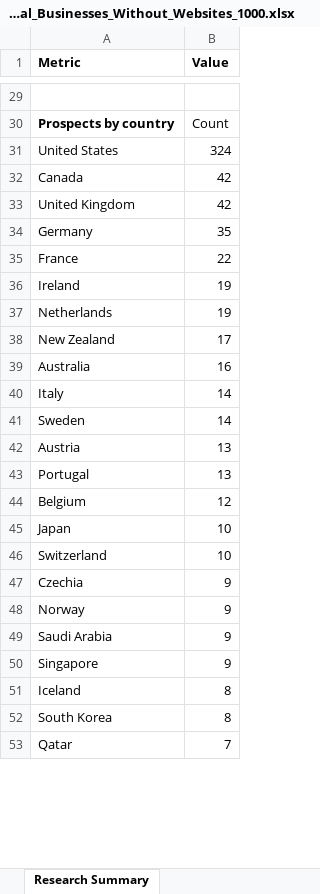
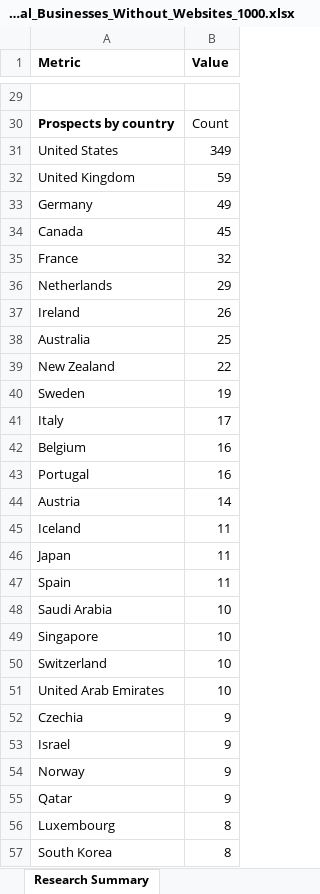
Before and after one commit to Divine-shopify/WEBSITE-SCOUTING, an Excel workbook: Global_Businesses_Without_Websites_1000.xlsx, sheet Research Summary, drawn as a sheet; only a part is shown, gaps mark what is left out; values as stored, in another font and other column widths than the file's, no borders; removed rows and columns are numbered as before the commit, all else as after; the diff covers the shown part only; the diff names each change by its address in the sheet, - before the commit and + after, or states it on an @@ line.

```diff
--- a/Global_Businesses_Without_Websites_1000.xlsx (sheet Research Summary)
+++ b/Global_Businesses_Without_Websites_1000.xlsx (sheet Research Summary)
-B31 (Value): 324
+B31 (Value): 349
-row 32: Canada | 42
-B32 (Value): 42
+B32 (Value): 59
-B33 (Value): 35
+B33 (Value): 49
+row 34: Canada | 45
-B35 (Value): 22
+B35 (Value): 32
-row 36: Ireland | 19
-B36 (Value): 19
+B36 (Value): 29
-row 38: New Zealand | 17
+row 37: Ireland | 26
-B38 (Value): 16
+B38 (Value): 25
-row 40: Italy | 14
+row 39: New Zealand | 22
-B40 (Value): 14
+B40 (Value): 19
-row 42: Austria | 13
-row 43: Portugal | 13
+row 41: Italy | 17
-B42 (Value): 12
+B42 (Value): 16
+row 43: Portugal | 16
+row 44: Austria | 14
+row 45: Iceland | 11
-B46 (Value): 10
+B46 (Value): 11
+row 47: Spain | 11
+row 48: Saudi Arabia | 10
+row 49: Singapore | 10
+row 51: United Arab Emirates | 10
+row 53: Israel | 9
-A55 (Metric): Saudi Arabia
+A55 (Metric): Qatar
-row 50: Singapore | 9
-A56 (Metric): Iceland
+A56 (Metric): Luxembourg
-row 53: Qatar | 7
```
Also changed, not shown: 117 added rows, 15 removed rows and 46 edited cells elsewhere in this sheet, sheet Businesses Without Websites.
